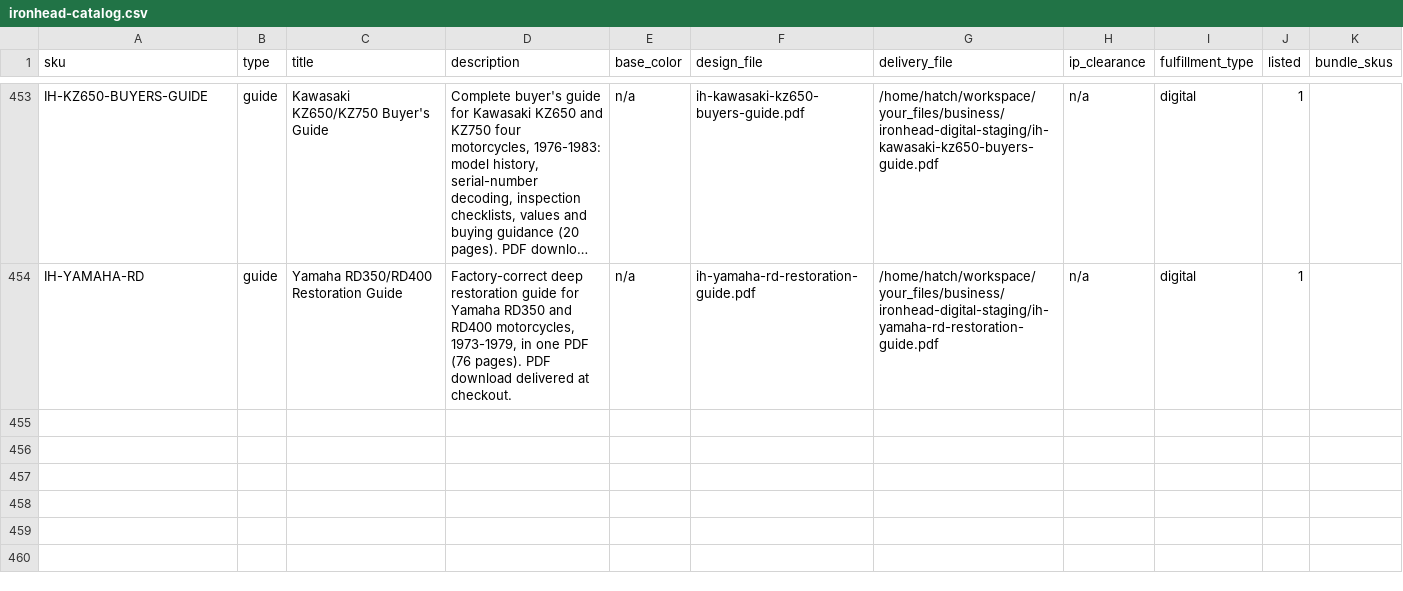
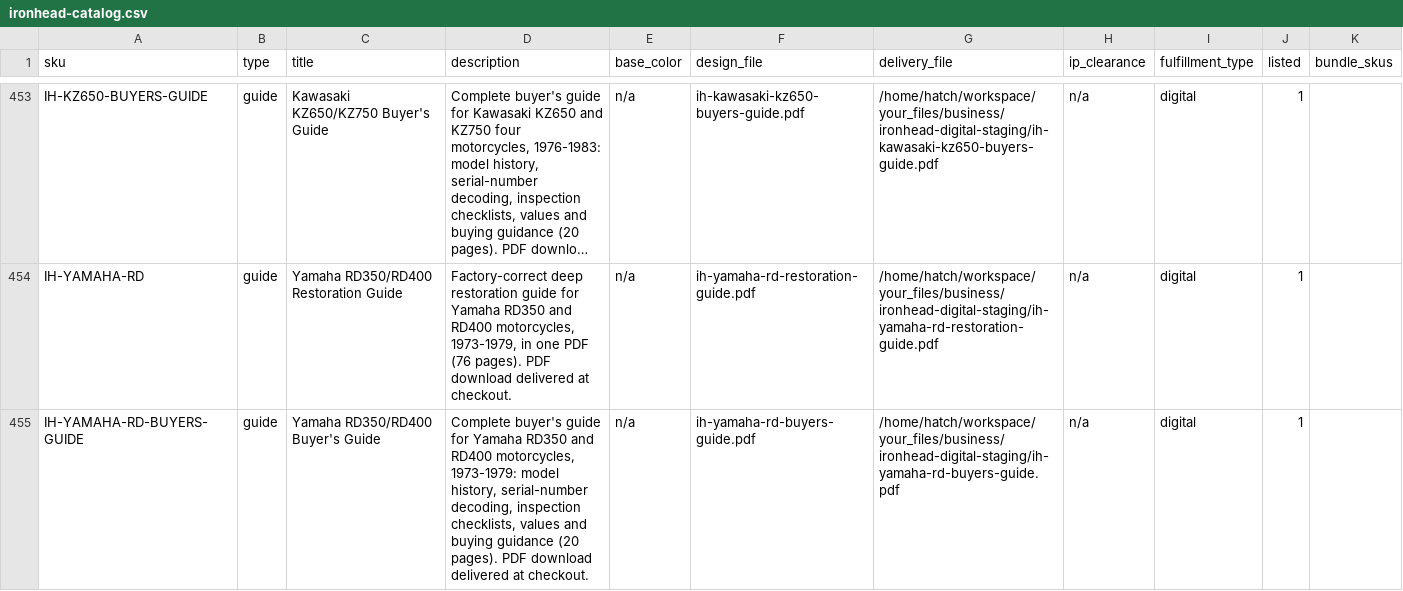
Before and after one commit to MortonBill/pushrod-store, a CSV file: data/ironhead-catalog.csv, drawn as a sheet; only a part is shown, gaps mark what is left out; long unchanged cells end in …; the diff names each change by its address in the sheet, - before the commit and + after, or states it on an @@ line.

Commit message:
IH wave #11 companion: IH-YAMAHA-RD-BUYERS-GUIDE 29.95 listed (deliverable byte-matched on /var/data/digital)

```diff
--- a/data/ironhead-catalog.csv
+++ b/data/ironhead-catalog.csv
+row 455: IH-YAMAHA-RD-BUYERS-GUIDE | guide | Yamaha RD350/RD400 Buyer's Guide | Complete buyer's guide for Yamaha RD350 and RD400 motorcycles, 1973-1979: model history, serial-number decoding, inspection checklists, values and buying guidance (20 pages). PDF download delivered at checkout. | n/a | ih-yamaha-rd-buyers-guide.pdf | /home/hatch/workspace/your_files/business/ironhead-digital-staging/ih-yamaha-rd-buyers-guide.pdf | n/a | digital | 1
```
Also changed, not shown: 1 other file.
